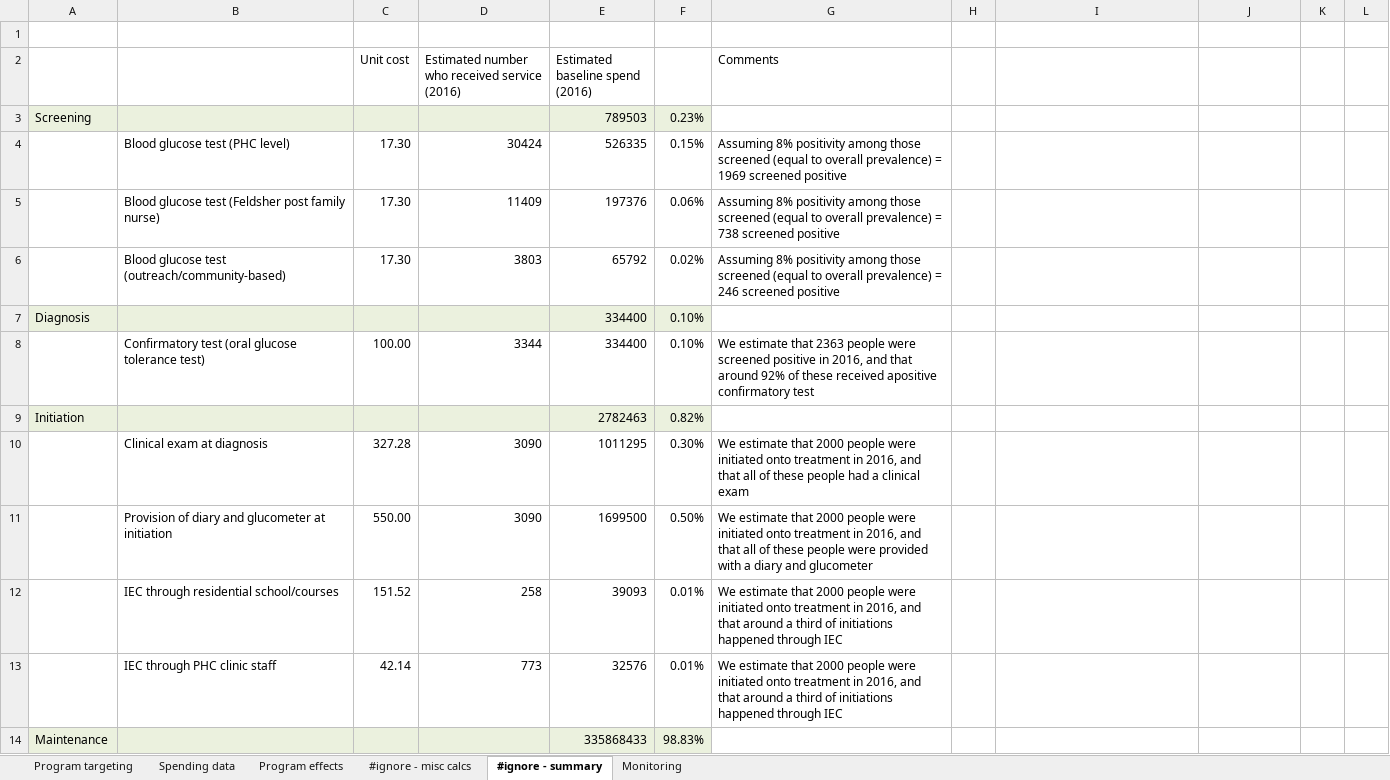
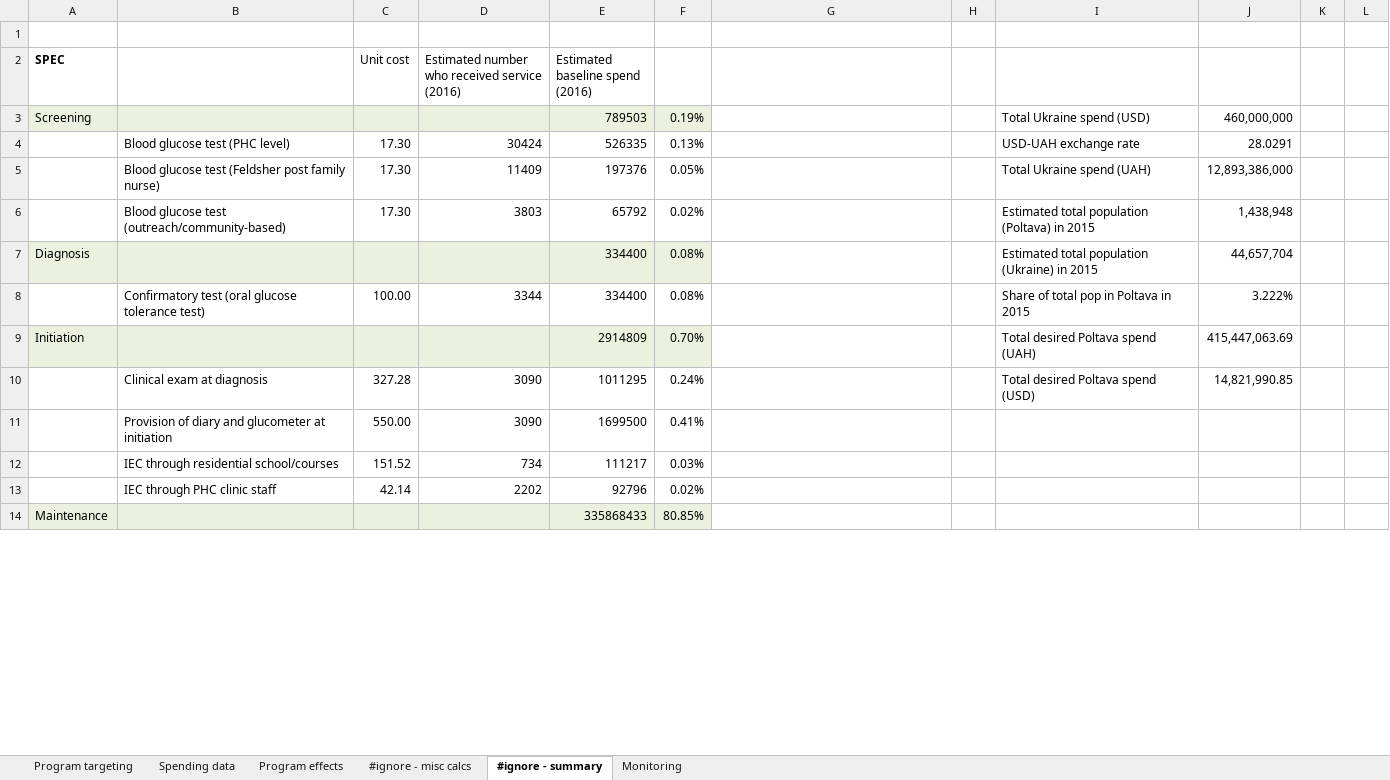
Before and after one commit to robynstuart/cascade-analyses, an Excel workbook: t2dm-poltava/t2dm_poltava_progbook.xlsx, sheet #ignore - summary, drawn as a sheet; only a part is shown; values as stored, in another font and other column widths than the file's, no borders; charts and pictures not drawn; removed rows and columns are numbered as before the commit, all else as after; the diff covers the shown part only; the diff names each change by its address in the sheet, - before the commit and + after, or states it on an @@ line.

```diff
--- a/t2dm-poltava/t2dm_poltava_progbook.xlsx (sheet #ignore - summary)
+++ b/t2dm-poltava/t2dm_poltava_progbook.xlsx (sheet #ignore - summary)
-A2: (empty)
+A2: SPEC
-G2: Comments
+G2: (empty)
-F3: 0.23%
+F3: 0.19%
-I3: (empty)
+I3: Total Ukraine spend (USD)
-J3: (empty)
+J3: 460,000,000
-F4: 0.15%
+F4: 0.13%
-G4: Assuming 8% positivity among those screened (equal to overall prevalence) = 1969 screened positive
+G4: (empty)
-I4: (empty)
+I4: USD-UAH exchange rate
-J4: (empty)
+J4: 28.0291
-F5: 0.06%
+F5: 0.05%
-G5: Assuming 8% positivity among those screened (equal to overall prevalence) = 738 screened positive
+G5: (empty)
-I5: (empty)
+I5: Total Ukraine spend (UAH)
-J5: (empty)
+J5: 12,893,386,000
-G6: Assuming 8% positivity among those screened (equal to overall prevalence) = 246 screened positive
+G6: (empty)
-I6: (empty)
+I6: Estimated total population (Poltava) in 2015
-J6: (empty)
+J6: 1,438,948
-F7:F8: 0.10%
+F7:F8: 0.08%
-I7: (empty)
+I7: Estimated total population (Ukraine) in 2015
-J7: (empty)
+J7: 44,657,704
-G8: We estimate that 2363 people were screened positive in 2016, and that around 92% of these received apositive confirmatory test
+G8: (empty)
-I8: (empty)
+I8: Share of total pop in Poltava in 2015
-J8: (empty)
+J8: 3.222%
-row 9: Initiation |  |  |  | 2782463 | 0.82%
-row 10:  | Clinical exam at diagnosis | 327.28 | 3090 | 1011295 | 0.30% | We estimate that 2000 people were initiated onto treatment in 2016, and that all of these people had a clinical exam
+row 9: Initiation |  |  |  | 2914809 | 0.70% |  |  | Total desired Poltava spend (UAH) | 415,447,063.69
+row 10:  | Clinical exam at diagnosis | 327.28 | 3090 | 1011295 | 0.24% |  |  | Total desired Poltava spend (USD) | 14,821,990.85
-F11: 0.50%
+F11: 0.41%
-G11: We estimate that 2000 people were initiated onto treatment in 2016, and that all of these people were provided with a diary and glucometer
+G11: (empty)
-row 12:  | IEC through residential school/courses | 151.52 | 258 | 39093 | 0.01% | We estimate that 2000 people were initiated onto treatment in 2016, and that around a third of initiations happened through IEC
-row 13:  | IEC through PHC clinic staff | 42.14 | 773 | 32576 | 0.01% | We estimate that 2000 people were initiated onto treatment in 2016, and that around a third of initiations happened through IEC
+row 12:  | IEC through residential school/courses | 151.52 | 734 | 111217 | 0.03%
+row 13:  | IEC through PHC clinic staff | 42.14 | 2202 | 92796 | 0.02%
-F14: 98.83%
+F14: 80.85%
```
Also changed, not shown: 31 added rows, 3 removed rows and 24 edited cells elsewhere in this sheet, sheet Spending data, sheet #ignore - misc calcs, sheet Program effects, formulas that keep their value, charts or pictures, hiv-southafrica/hiv_southafrica_progbook.xlsx.
